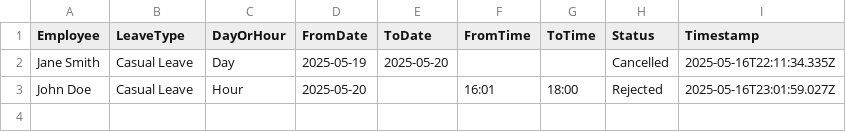
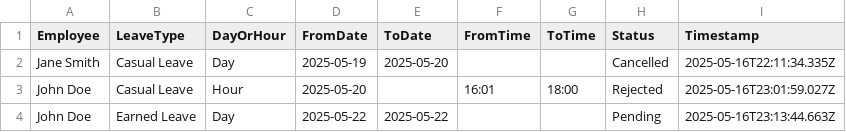
Before and after one commit to moonwalkerfreaks/leave-app-data, a CSV file: data/leave-log.csv, drawn as a sheet; the diff names each change by its address in the sheet, - before the commit and + after, or states it on an @@ line.

Commit message:
Update leave-log.csv

```diff
--- a/data/leave-log.csv
+++ b/data/leave-log.csv
+row 4: John Doe | Earned Leave | Day | 2025-05-22 | 2025-05-22 |  |  | Pending | 2025-05-16T23:13:44.663Z
```
